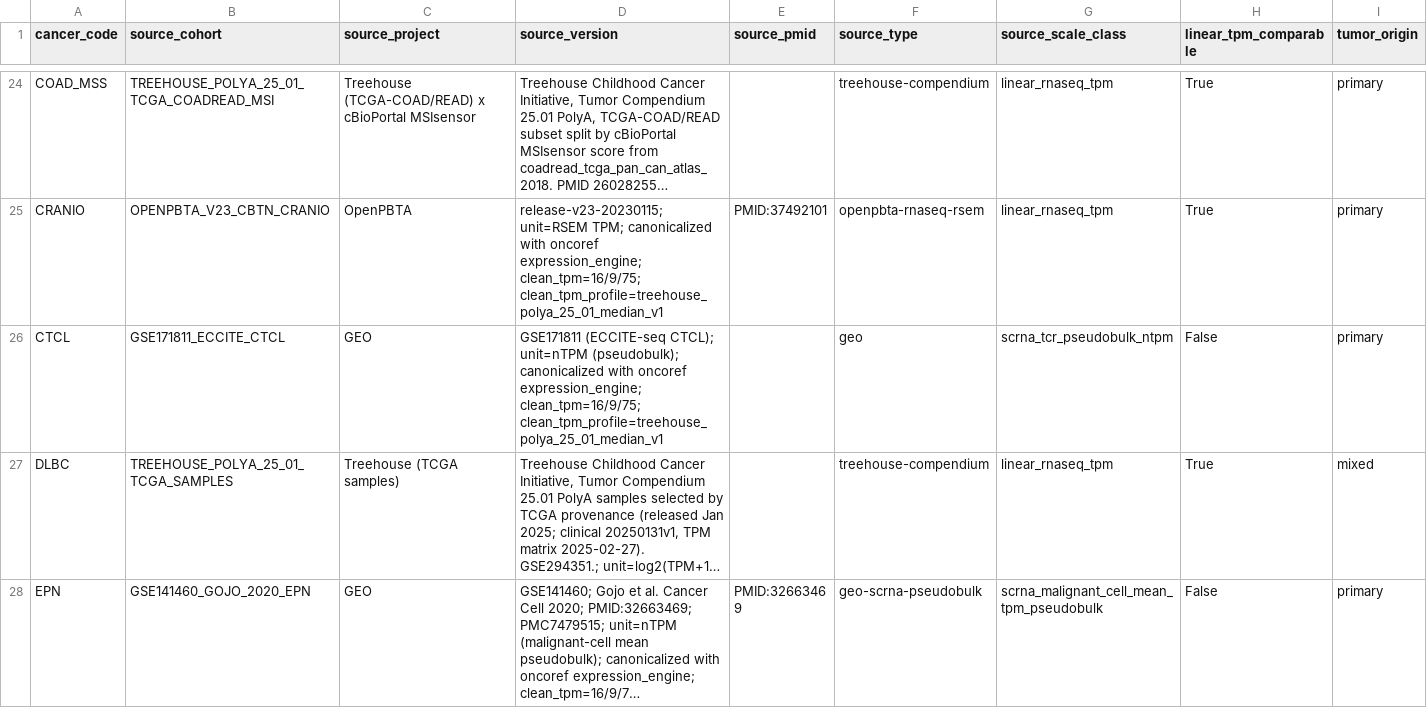
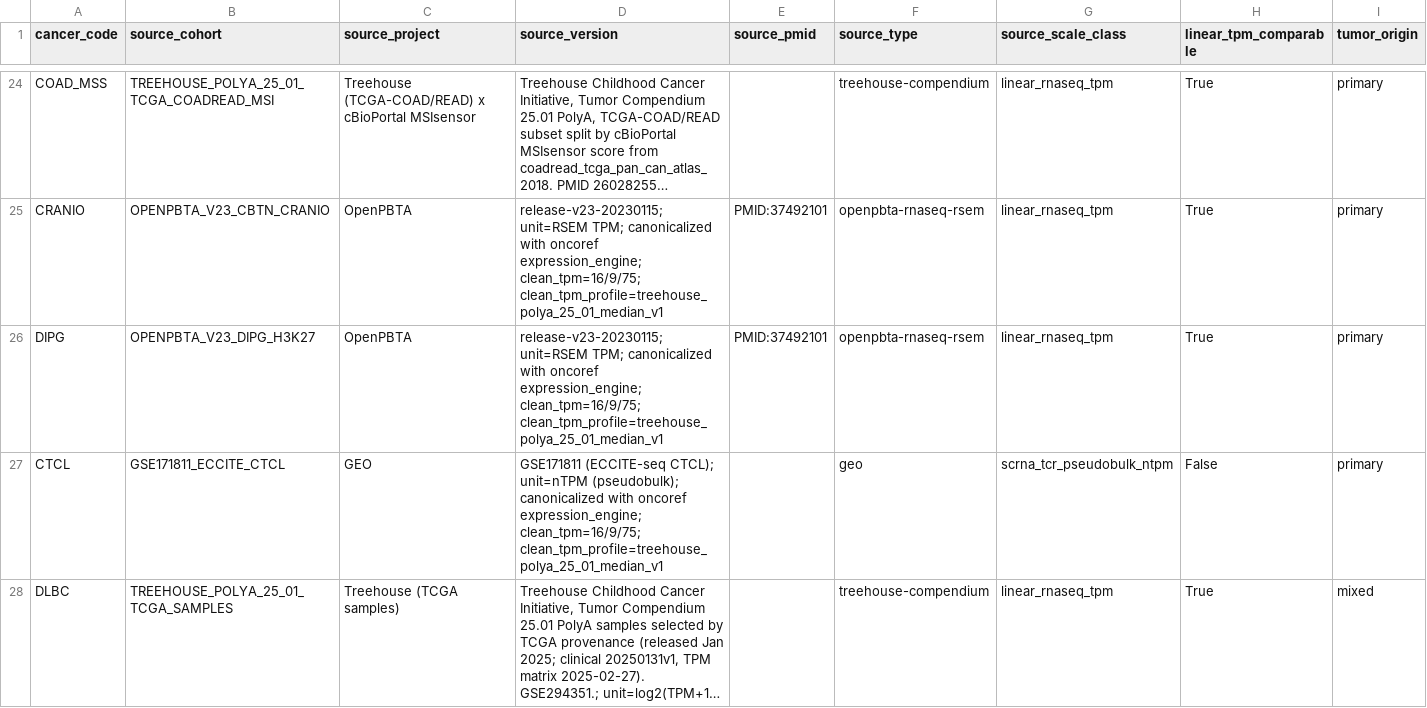
Before and after one commit to pirl-unc/cancerdata, a CSV file: oncoref/data/cancer-reference-expression-availability.csv, drawn as a sheet; only a part is shown, gaps mark what is left out; the shorter side is filled out with more unchanged rows; long unchanged cells end in …; rows hold the shown columns only; the diff names each change by its address in the sheet, - before the commit and + after, or states it on an @@ line.

```diff
--- a/oncoref/data/cancer-reference-expression-availability.csv
+++ b/oncoref/data/cancer-reference-expression-availability.csv
+row 26: DIPG | OPENPBTA_V23_DIPG_H3K27 | OpenPBTA | release-v23-20230115; unit=RSEM TPM; canonicalized with oncoref expression_engine; clean_tpm=16/9/75; clean_tpm_profile=treehouse_polya_25_01_median_v1 | PMID:37492101 | openpbta-rnaseq-rsem | linear_rnaseq_tpm | True | primary
```
Also changed, not shown: oncoref/data/cancer-expression-source-candidates.csv, oncoref/data/cancer-type-registry.csv, 24 other files.
